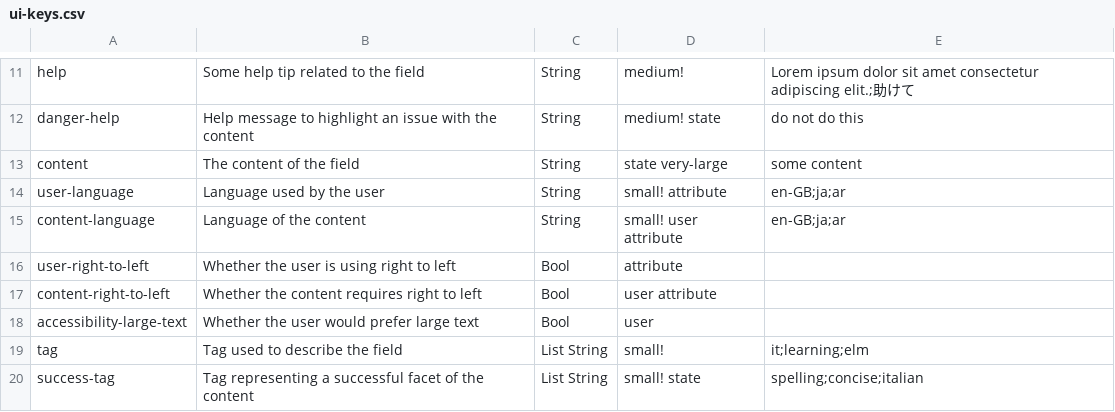
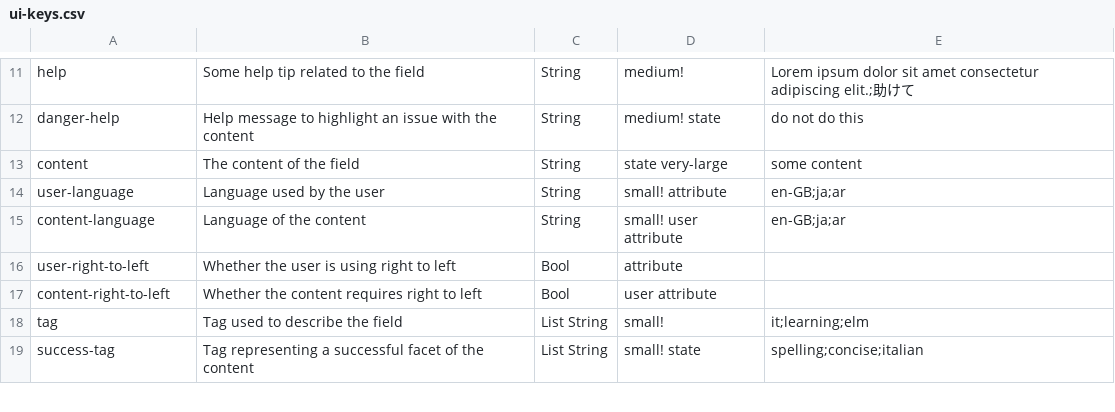
Before and after one commit to flarebyte/bubblegum-ui-textarea, a CSV file: scripts/ui-keys.csv, drawn as a sheet; only a part is shown, gaps mark what is left out; the diff names each change by its address in the sheet, - before the commit and + after, or states it on an @@ line.

```diff
--- a/scripts/ui-keys.csv
+++ b/scripts/ui-keys.csv
-row 18: accessibility-large-text | Whether the user would prefer large text | Bool | user
```
Also changed, not shown: 7 other files.
